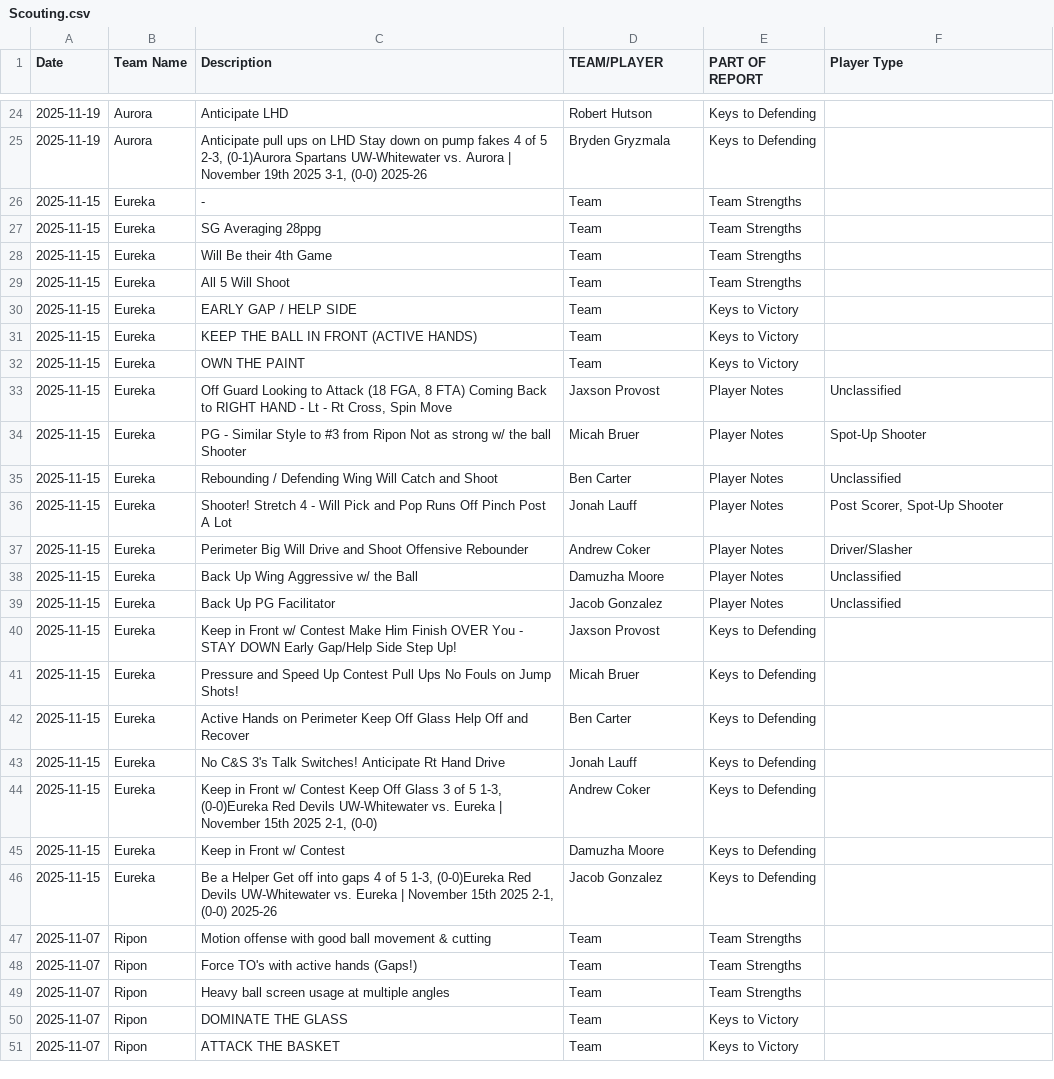
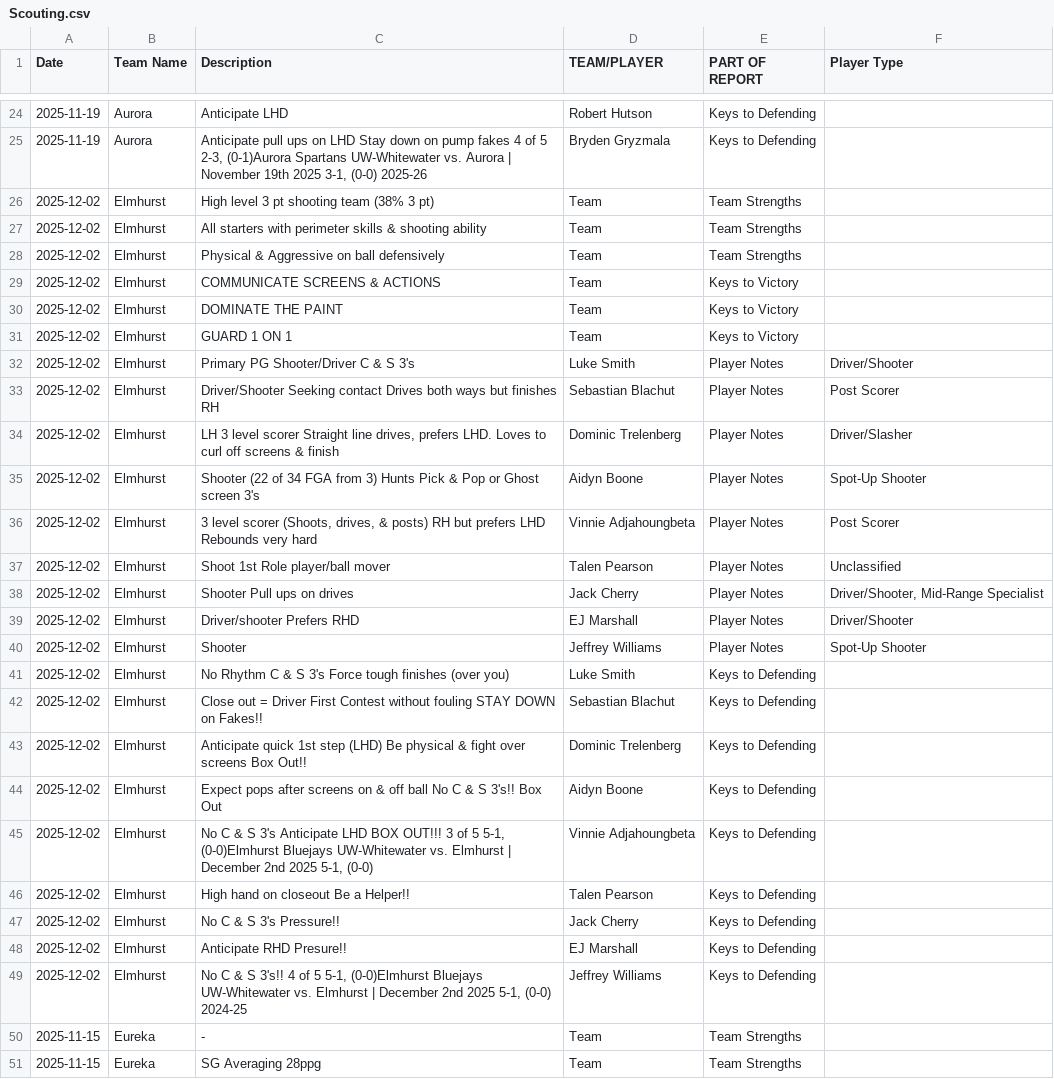
Before and after one commit to fritschcm272/UWW_MensBBALL, a CSV file: Game_Data/Scouting.csv, drawn as a sheet; only a part is shown, gaps mark what is left out; the shorter side is filled out with more unchanged rows.

```diff
--- a/Game_Data/Scouting.csv
+++ b/Game_Data/Scouting.csv
@@ -25,2 +25,26 @@ Date,Team Name,Description,TEAM/PLAYER,PART OF REPORT,Player Type
 2025-11-19,Aurora,"Anticipate pull ups on LHD Stay down on pump fakes 4 of 5 2-3, (0-1)Aurora Spartans UW-Whitewater vs. Aurora | November 19th 2025 3-1, (0-0) 2025-26",Bryden Gryzmala,Keys to Defending,
+2025-12-02,Elmhurst,High level 3 pt shooting team (38% 3 pt),Team,Team Strengths,
+2025-12-02,Elmhurst,All starters with perimeter skills & shooting ability,Team,Team Strengths,
+2025-12-02,Elmhurst,Physical & Aggressive on ball defensively,Team,Team Strengths,
+2025-12-02,Elmhurst,COMMUNICATE SCREENS & ACTIONS,Team,Keys to Victory,
+2025-12-02,Elmhurst,DOMINATE THE PAINT,Team,Keys to Victory,
+2025-12-02,Elmhurst,GUARD 1 ON 1,Team,Keys to Victory,
+2025-12-02,Elmhurst,Primary PG Shooter/Driver C & S 3's,Luke Smith,Player Notes,Driver/Shooter
+2025-12-02,Elmhurst,Driver/Shooter Seeking contact Drives both ways but finishes RH,Sebastian Blachut,Player Notes,Post Scorer
+2025-12-02,Elmhurst,"LH 3 level scorer Straight line drives, prefers LHD. Loves to curl off screens & finish",Dominic Trelenberg,Player Notes,Driver/Slasher
+2025-12-02,Elmhurst,Shooter (22 of 34 FGA from 3) Hunts Pick & Pop or Ghost screen 3's,Aidyn Boone,Player Notes,Spot-Up Shooter
+2025-12-02,Elmhurst,"3 level scorer (Shoots, drives, & posts) RH but prefers LHD Rebounds very hard",Vinnie Adjahoungbeta,Player Notes,Post Scorer
+2025-12-02,Elmhurst,Shoot 1st Role player/ball mover,Talen Pearson,Player Notes,Unclassified
+2025-12-02,Elmhurst,Shooter Pull ups on drives,Jack Cherry,Player Notes,"Driver/Shooter, Mid-Range Specialist"
+2025-12-02,Elmhurst,Driver/shooter Prefers RHD,EJ Marshall,Player Notes,Driver/Shooter
+2025-12-02,Elmhurst,Shooter,Jeffrey Williams,Player Notes,Spot-Up Shooter
+2025-12-02,Elmhurst,No Rhythm C & S 3's Force tough finishes (over you),Luke Smith,Keys to Defending,
+2025-12-02,Elmhurst,Close out = Driver First Contest without fouling STAY DOWN on Fakes!!,Sebastian Blachut,Keys to Defending,
+2025-12-02,Elmhurst,Anticipate quick 1st step (LHD) Be physical & fight over screens Box Out!!,Dominic Trelenberg,Keys to Defending,
+2025-12-02,Elmhurst,Expect pops after screens on & off ball No C & S 3's!! Box Out,Aidyn Boone,Keys to Defending,
+2025-12-02,Elmhurst,"No C & S 3's Anticipate LHD BOX OUT!!! 3 of 5 5-1, (0-0)Elmhurst Bluejays UW-Whitewater vs. Elmhurst | December 2nd 2025 5-1, (0-0)",Vinnie Adjahoungbeta,Keys to Defending,
+2025-12-02,Elmhurst,High hand on closeout Be a Helper!!,Talen Pearson,Keys to Defending,
+2025-12-02,Elmhurst,No C & S 3's Pressure!!,Jack Cherry,Keys to Defending,
+2025-12-02,Elmhurst,Anticipate RHD Presure!!,EJ Marshall,Keys to Defending,
+2025-12-02,Elmhurst,"No C & S 3's!! 4 of 5 5-1, (0-0)Elmhurst Bluejays UW-Whitewater vs. Elmhurst | December 2nd 2025 5-1, (0-0) 2024-25",Jeffrey Williams,Keys to Defending,
 2025-11-15,Eureka,-,Team,Team Strengths,
```
Also changed, not shown: 2 other files.
